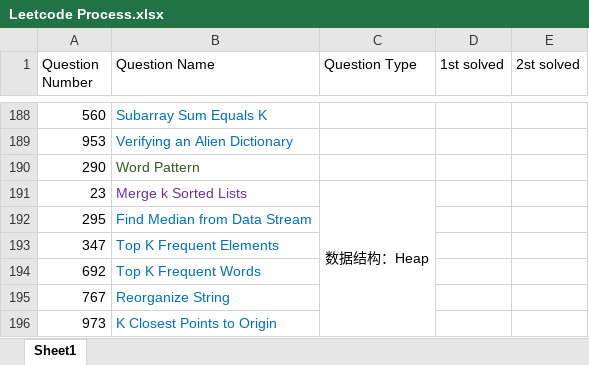
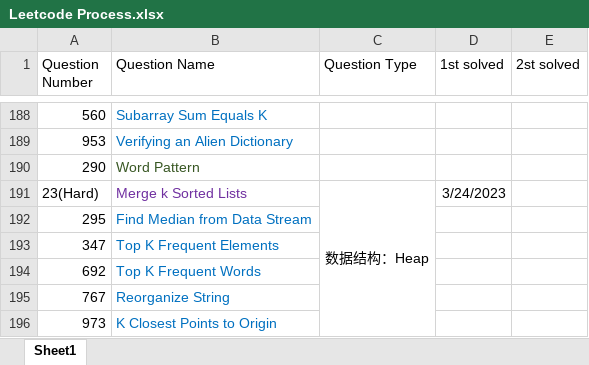
Before and after one commit to calebhuangsea/Leetcode, an Excel workbook: Leetcode Process.xlsx, sheet Sheet1, drawn as a sheet; only a part is shown, gaps mark what is left out; values as stored, in another font and other column widths than the file's, no borders; the diff names each change by its address in the sheet, - before the commit and + after, or states it on an @@ line.

```diff
--- a/Leetcode Process.xlsx (sheet Sheet1)
+++ b/Leetcode Process.xlsx (sheet Sheet1)
-A191 (Question Number): 23
+A191 (Question Number): 23(Hard)
-D191 (1st solved): (empty)
+D191 (1st solved): 3/24/2023
```
Also changed, not shown: 7 other files.
